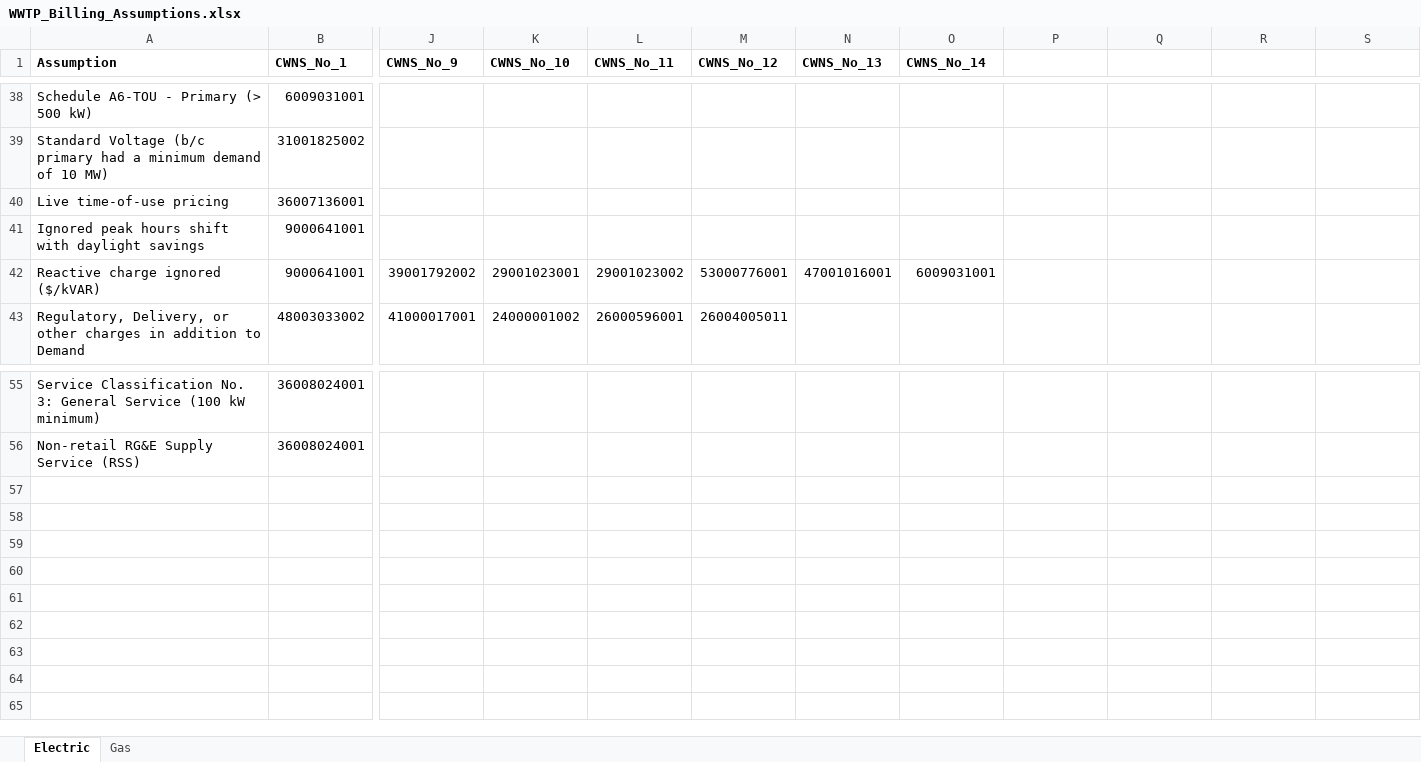
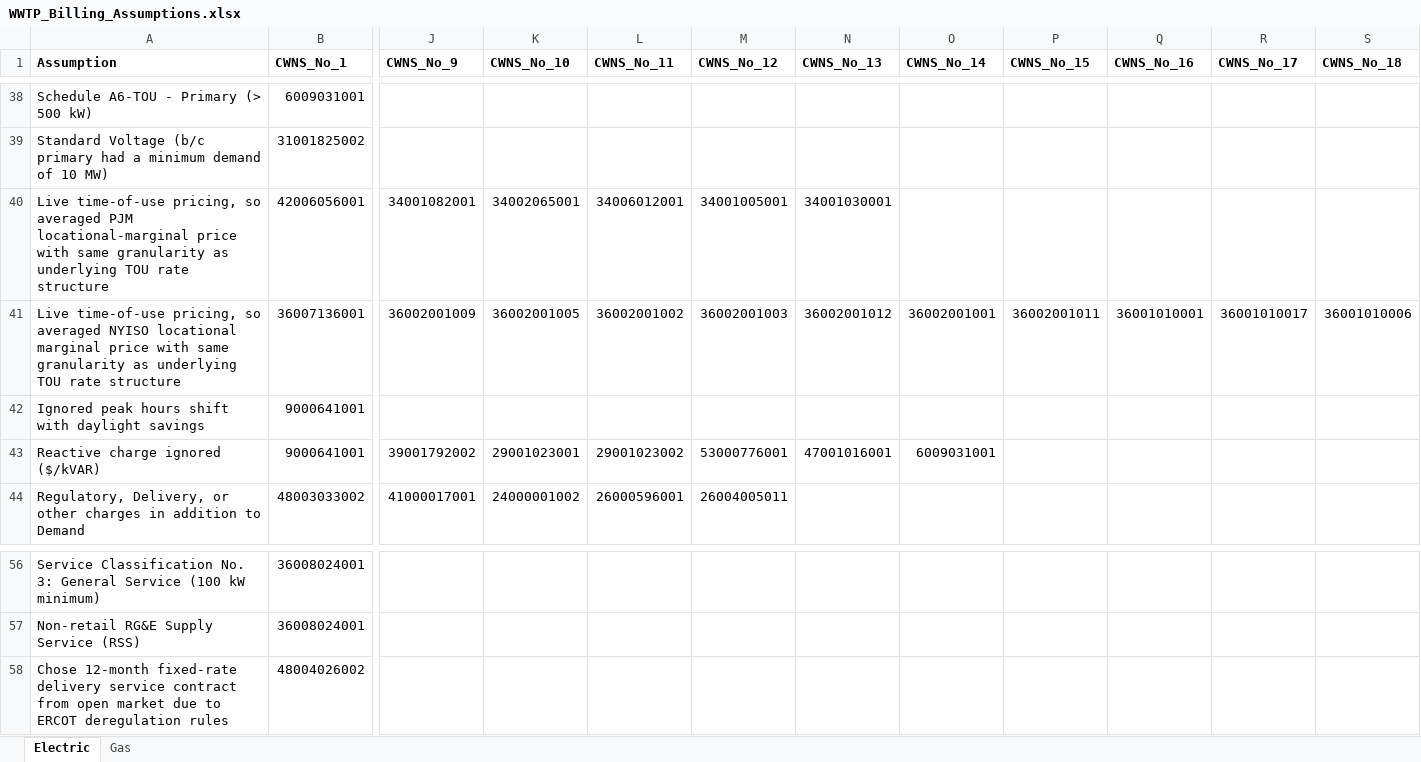
Before and after one commit to we3lab/wwtp-energy-tariffs, an Excel workbook: data/WWTP_Billing_Assumptions.xlsx, sheet Electric, drawn as a sheet; only a part is shown, gaps mark what is left out; values as stored, in another font and other column widths than the file's, no borders; removed rows and columns are numbered as before the commit, all else as after; rows hold the shown columns only; the diff names each change by its address in the sheet, - before the commit and + after, or states it on an @@ line.

Commit message:
Finished updating assumptions spreadsheet

```diff
--- a/data/WWTP_Billing_Assumptions.xlsx (sheet Electric)
+++ b/data/WWTP_Billing_Assumptions.xlsx (sheet Electric)
-P1: (empty)
+P1: CWNS_No_15
-Q1: (empty)
+Q1: CWNS_No_16
-R1: (empty)
+R1: CWNS_No_17
-S1: (empty)
+S1: CWNS_No_18
-row 40: Live time-of-use pricing | 36007136001
+row 40: Live time-of-use pricing, so averaged PJM locational-marginal price with same granularity as underlying TOU rate structure | 42006056001 | 34001082001 | 34002065001 | 34006012001 | 34001005001 | 34001030001
+row 41: Live time-of-use pricing, so averaged NYISO locational marginal price with same granularity as underlying TOU rate structure | 36007136001 | 36002001009 | 36002001005 | 36002001002 | 36002001003 | 36002001012 | 36002001001 | 36002001011 | 36001010001 | 36001010017 | 36001010006
+row 58: Chose 12-month fixed-rate delivery service contract from open market due to ERCOT deregulation rules | 48004026002
```
Also changed, not shown: 1 other file.
